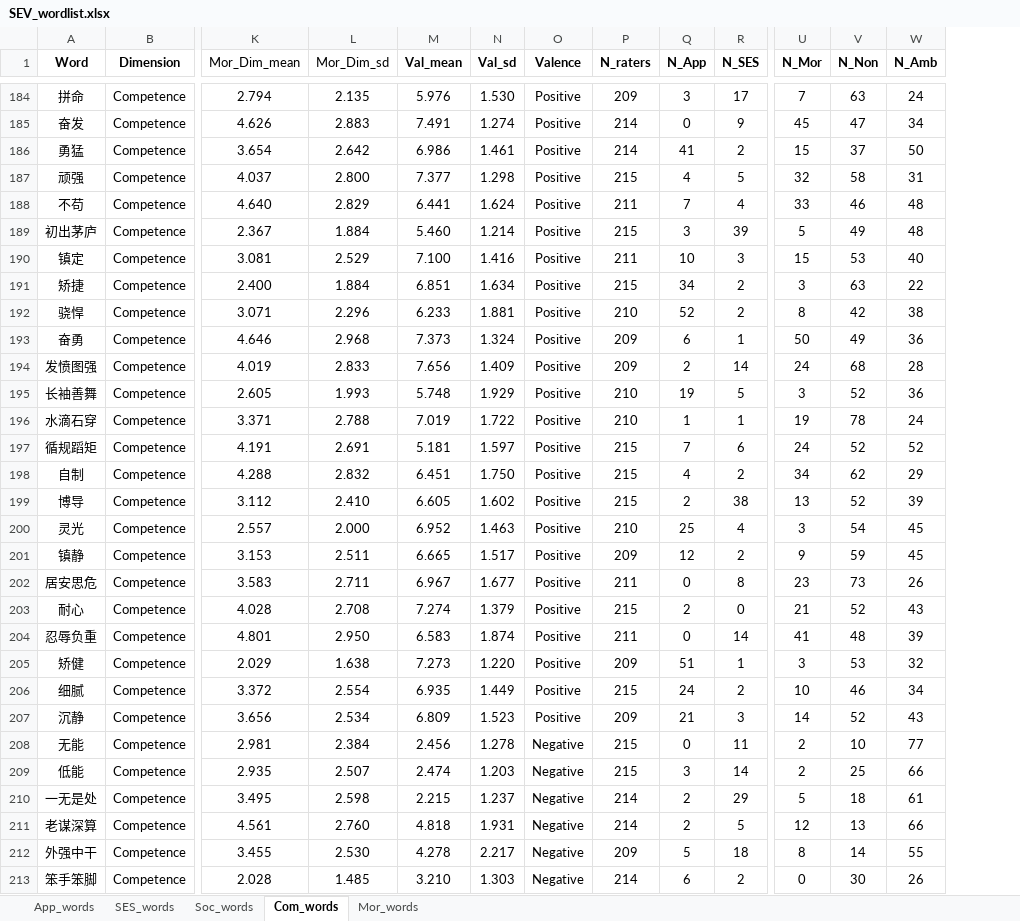
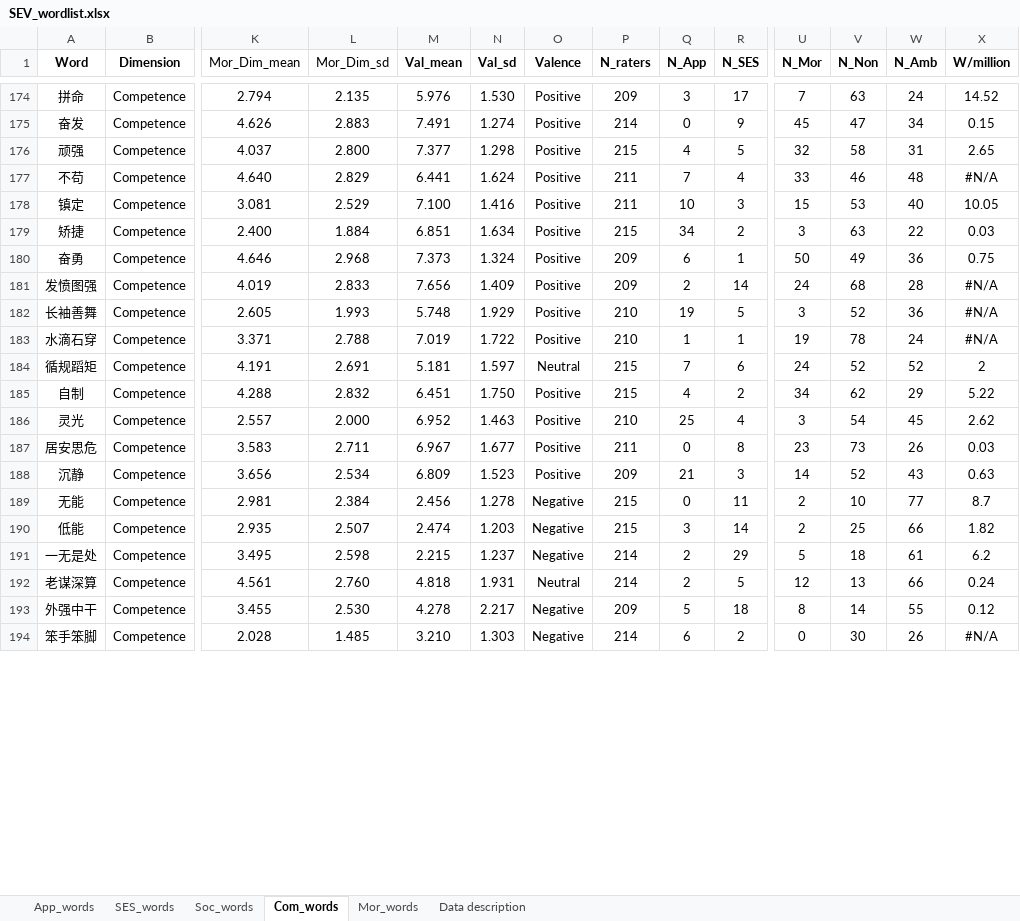
Before and after one commit to Chuan-Peng-Lab/SEVproject, an Excel workbook: 2_Study2_SEV/SEV_wordlist.xlsx, sheet Com_words, drawn as a sheet; only a part is shown, gaps mark what is left out; values as stored, in another font and other column widths than the file's, no borders; removed rows and columns are numbered as before the commit, all else as after; rows hold the shown columns only; the diff covers the shown part only; the diff names each change by its address in the sheet, - before the commit and + after, or states it on an @@ line.

Commit message:
The Chinese Social Evaluative Word List

```diff
--- a/2_Study2_SEV/SEV_wordlist.xlsx (sheet Com_words)
+++ b/2_Study2_SEV/SEV_wordlist.xlsx (sheet Com_words)
+sheet tab: Data description
+column X (W/million), rows 174-194: 14.52 | 0.15 | 2.65 | #N/A | 10.05 | 0.03 | 0.75 | #N/A | #N/A | #N/A | 2 | 5.22 | 2.62 | 0.03 | 0.63 | 8.7 | 1.82 | 6.2 | 0.24 | 0.12 | #N/A
-row 186: 勇猛 | Competence | 3.654 | 2.642 | 6.986 | 1.461 | Positive | 214 | 41 | 2 | 15 | 37 | 50
-row 189: 初出茅庐 | Competence | 2.367 | 1.884 | 5.460 | 1.214 | Positive | 215 | 3 | 39 | 5 | 49 | 48
-row 192: 骁悍 | Competence | 3.071 | 2.296 | 6.233 | 1.881 | Positive | 210 | 52 | 2 | 8 | 42 | 38
-O184 (Valence): Positive
+O184 (Valence): Neutral
-row 199: 博导 | Competence | 3.112 | 2.410 | 6.605 | 1.602 | Positive | 215 | 2 | 38 | 13 | 52 | 39
-row 201: 镇静 | Competence | 3.153 | 2.511 | 6.665 | 1.517 | Positive | 209 | 12 | 2 | 9 | 59 | 45
-row 203: 耐心 | Competence | 4.028 | 2.708 | 7.274 | 1.379 | Positive | 215 | 2 | 0 | 21 | 52 | 43
-row 204: 忍辱负重 | Competence | 4.801 | 2.950 | 6.583 | 1.874 | Positive | 211 | 0 | 14 | 41 | 48 | 39
-row 205: 矫健 | Competence | 2.029 | 1.638 | 7.273 | 1.220 | Positive | 209 | 51 | 1 | 3 | 53 | 32
-row 206: 细腻 | Competence | 3.372 | 2.554 | 6.935 | 1.449 | Positive | 215 | 24 | 2 | 10 | 46 | 34
-O192 (Valence): Negative
+O192 (Valence): Neutral
```
Also changed, not shown: 14 removed rows and 2 edited cells elsewhere in this sheet, sheet Mor_words, sheet Soc_words, sheet App_words, sheet SES_words, 2_Study2_SEV/2_1_MaterialProc/2_1_1_Procedure/2_1_1_1_Experiment_words.xlsx, 20 other files.
